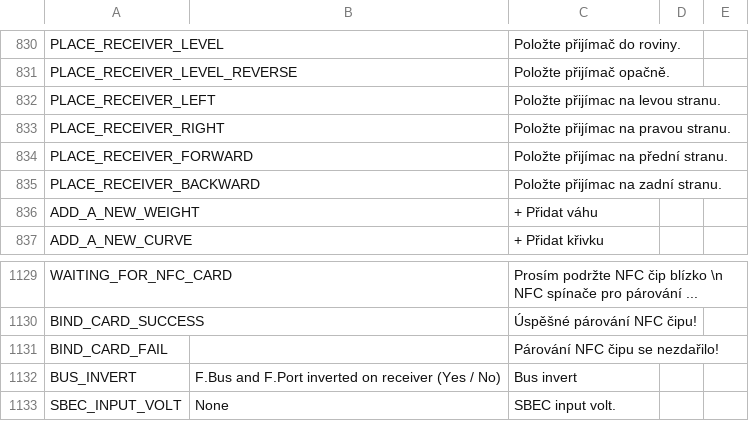
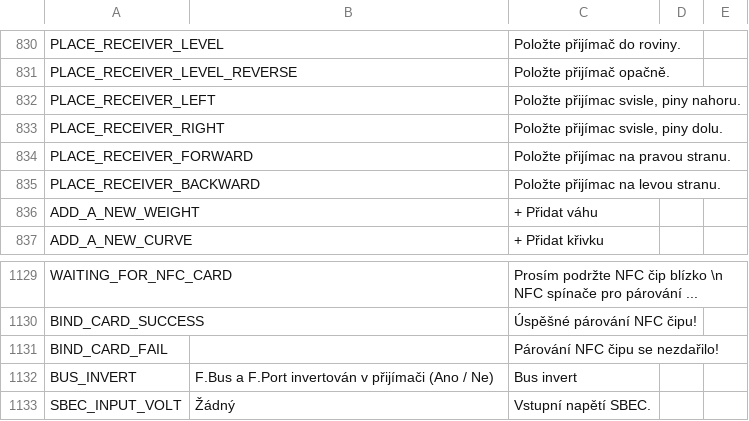
Before and after one commit to KevinFairgrieve/ETHOS-Feedback-Community, a CSV file: translations/ethos/cs.csv, drawn as a sheet; only a part is shown, gaps mark what is left out.

Commit message:
Update cs.csv
SxR calibration change and new strings translate

```diff
--- a/translations/ethos/cs.csv
+++ b/translations/ethos/cs.csv
@@ -831,6 +831,6 @@ PLACE_RECEIVER_LEVEL,,"Položte přijímač do roviny."
 PLACE_RECEIVER_LEVEL_REVERSE,,"Položte přijímač opačně."
-PLACE_RECEIVER_LEFT,,"Položte přijímac na levou stranu."
-PLACE_RECEIVER_RIGHT,,"Položte přijímac na pravou stranu."
-PLACE_RECEIVER_FORWARD,,"Položte přijímac na přední stranu."
-PLACE_RECEIVER_BACKWARD,,"Položte přijímac na zadní stranu."
+PLACE_RECEIVER_LEFT,,"Položte přijímac svisle, piny nahoru."
+PLACE_RECEIVER_RIGHT,,"Položte přijímac svisle, piny dolu."
+PLACE_RECEIVER_FORWARD,,"Položte přijímac na pravou stranu."
+PLACE_RECEIVER_BACKWARD,,"Položte přijímac na levou stranu."
 ADD_A_NEW_WEIGHT,,"+ Přidat váhu"
@@ -1131,3 +1131,3 @@ BIND_CARD_SUCCESS,,"Úspěšné párování NFC čipu!"
 BIND_CARD_FAIL,,"Párování NFC čipu se nezdařilo!"
-BUS_INVERT,F.Bus and F.Port inverted on receiver (Yes / No),"Bus invert"
-SBEC_INPUT_VOLT,"None","SBEC input volt."
+BUS_INVERT,F.Bus a F.Port invertován v přijímači (Ano / Ne),"Bus invert"
+SBEC_INPUT_VOLT,"Žádný","Vstupní napětí SBEC."
```
